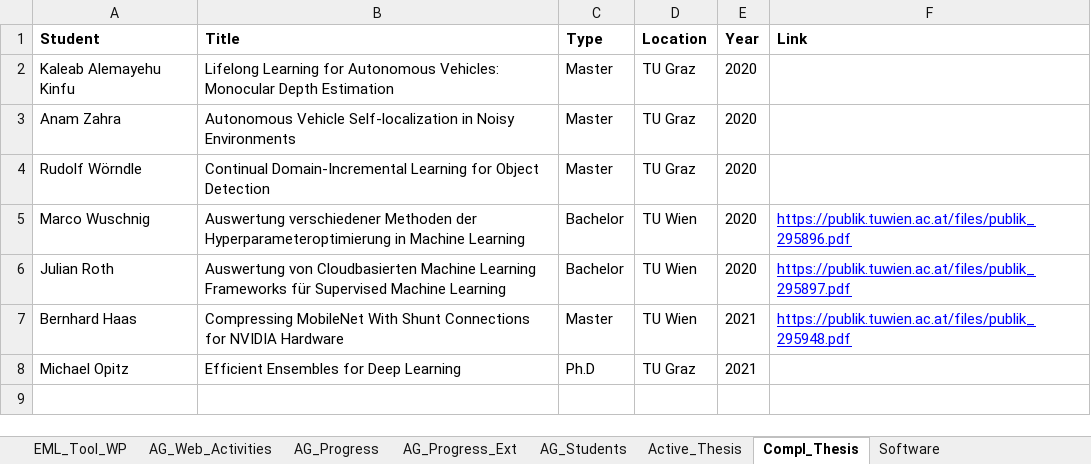
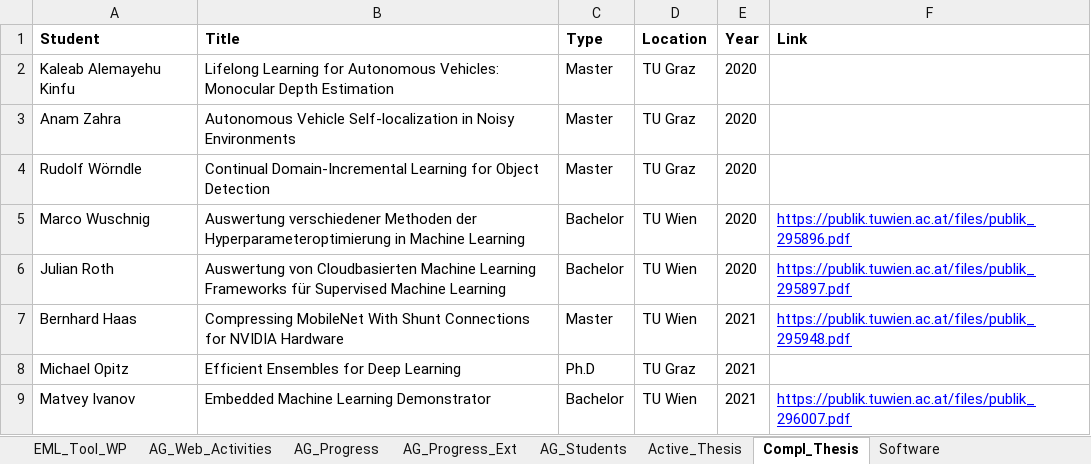
Before and after one commit to embedded-machine-learning/webpage, an Excel workbook: _data/CDLEML_WP_Progress_EML-Process.xlsx, sheet Compl_Thesis, drawn as a sheet; values as stored, in another font and other column widths than the file's, no borders; the diff names each change by its address in the sheet, - before the commit and + after, or states it on an @@ line.

```diff
--- a/_data/CDLEML_WP_Progress_EML-Process.xlsx (sheet Compl_Thesis)
+++ b/_data/CDLEML_WP_Progress_EML-Process.xlsx (sheet Compl_Thesis)
+row 9: Matvey Ivanov | Embedded Machine Learning Demonstrator | Bachelor | TU Wien | 2021 | https://publik.tuwien.ac.at/files/publik_296007.pdf
```
Also changed, not shown: sheet EML_Tool_WP, sheet Active_Thesis, sheet AG_Progress_Ext, sheet AG_Students, sheet AG_Progress, sheet Settings, formulas that keep their value, hidden cells.
